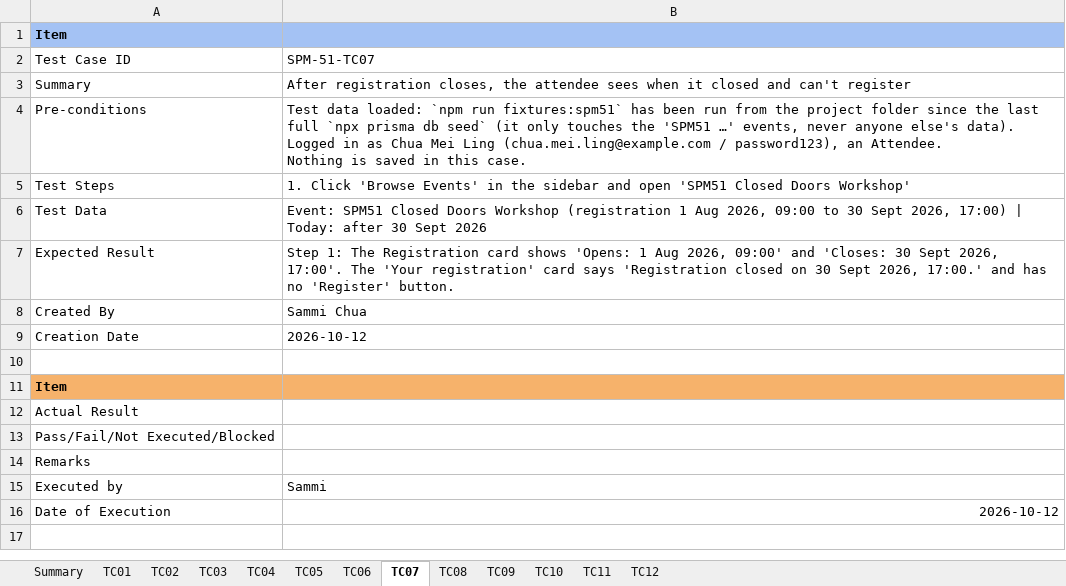
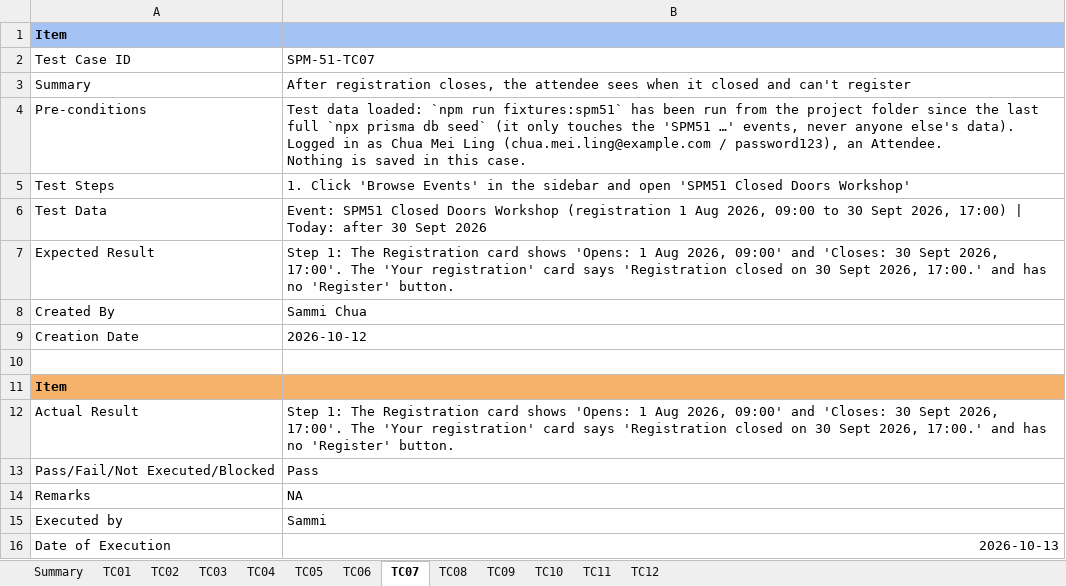
Before and after one commit to kchoongg/IS212, an Excel workbook: docs/test-cases/SPM-51_Test_Cases.xlsx, sheet TC07, drawn as a sheet; values as stored, in another font and other column widths than the file's, no borders; the diff names each change by its address in the sheet, - before the commit and + after, or states it on an @@ line.

```diff
--- a/docs/test-cases/SPM-51_Test_Cases.xlsx (sheet TC07)
+++ b/docs/test-cases/SPM-51_Test_Cases.xlsx (sheet TC07)
-B12: (empty)
+B12: Step 1: The Registration card shows 'Opens: 1 Aug 2026, 09:00' and 'Closes: 30 Sept 2026, 17:00'. The 'Your registration' card says 'Registration closed on 30 Sept 2026, 17:00.' and has no 'Register' button.
-B13: (empty)
+B13: Pass
-B14: (empty)
+B14: NA
-B16: 2026-10-12
+B16: 2026-10-13
```
Also changed, not shown: sheet TC01, sheet TC05, sheet TC11, sheet TC06, sheet TC08, sheet TC10, 4 more sheets, 7 other files.
